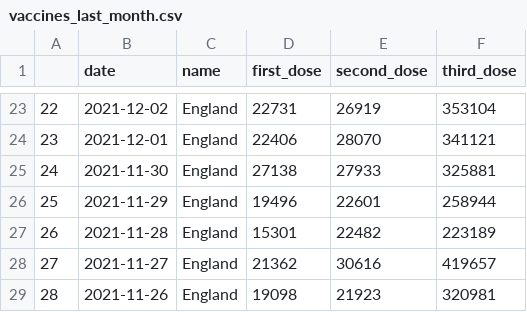
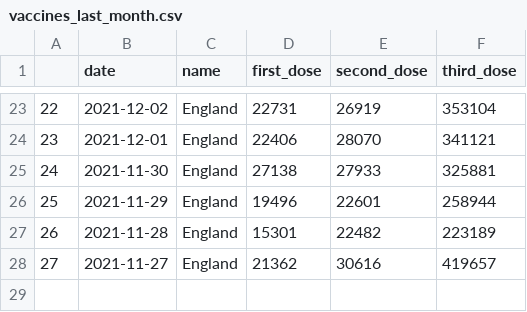
Before and after one commit to GWilloughby99/covid-automation, a CSV file: raw-data/vaccines_last_month.csv, drawn as a sheet; only a part is shown, gaps mark what is left out; the diff names each change by its address in the sheet, - before the commit and + after, or states it on an @@ line.

```diff
--- a/raw-data/vaccines_last_month.csv
+++ b/raw-data/vaccines_last_month.csv
-row 29: 28 | 2021-11-26 | England | 19098 | 21923 | 320981
```
Also changed, not shown: raw-data/cases_south_africa.csv, raw-data/local_authority_case_rates.csv, 2 other files.
